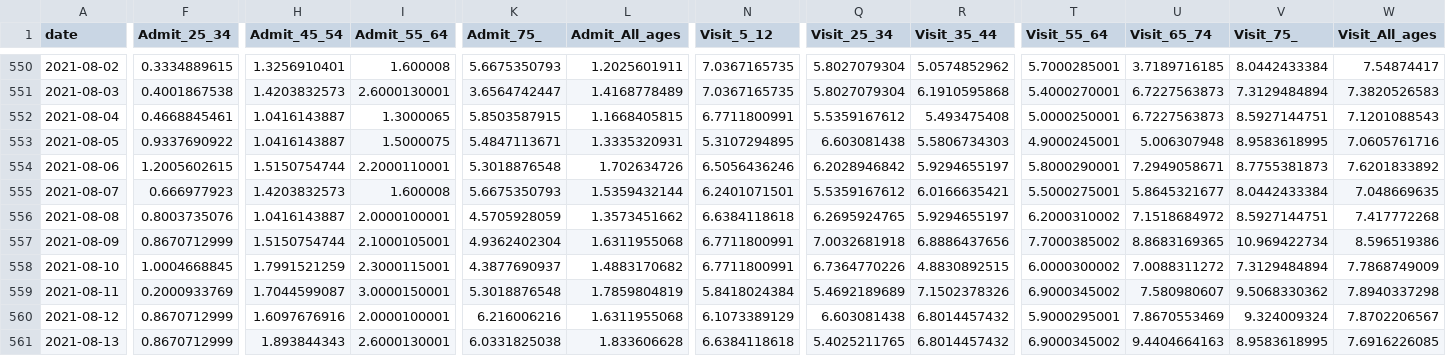
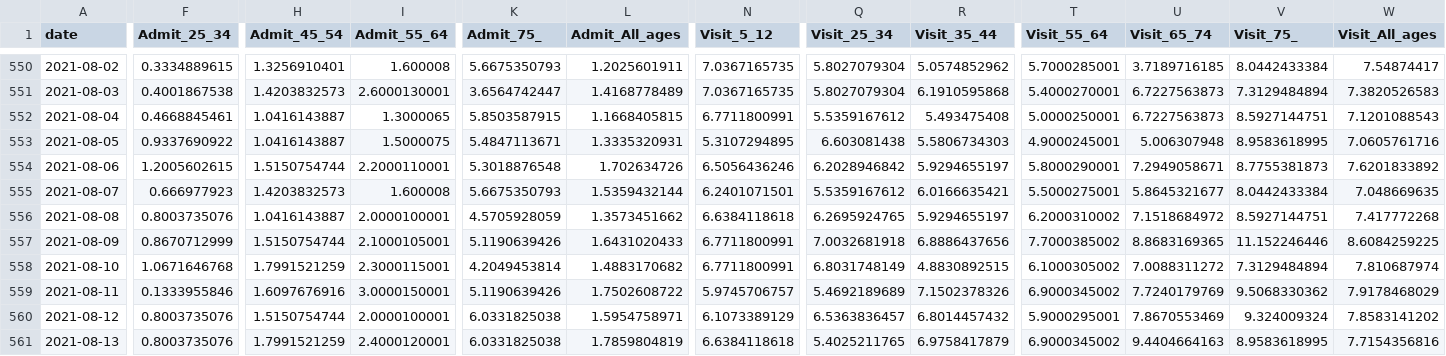
Before and after one commit to nychealth/coronavirus-data, a CSV file: trends/covid-like-illness.csv, drawn as a sheet; only a part is shown, gaps mark what is left out; the diff covers the shown part only; the diff names each change by its address in the sheet, - before the commit and + after, or states it on an @@ line.

Commit message:
8/20 data update

```diff
--- a/trends/covid-like-illness.csv
+++ b/trends/covid-like-illness.csv
-K557 (Admit_75_): 4.9362402304
+K557 (Admit_75_): 5.1190639426
-L557 (Admit_All_ages): 1.6311955068
+L557 (Admit_All_ages): 1.6431020433
-V557 (Visit_75_): 10.969422734
+V557 (Visit_75_): 11.152246446
-W557 (Visit_All_ages): 8.596519386
+W557 (Visit_All_ages): 8.6084259225
-F558 (Admit_25_34): 1.0004668845
+F558 (Admit_25_34): 1.0671646768
-K558 (Admit_75_): 4.3877690937
+K558 (Admit_75_): 4.2049453814
-Q558 (Visit_25_34): 6.7364770226
+Q558 (Visit_25_34): 6.8031748149
-T558 (Visit_55_64): 6.0000300002
+T558 (Visit_55_64): 6.1000305002
-W558 (Visit_All_ages): 7.7868749009
+W558 (Visit_All_ages): 7.810687974
-F559 (Admit_25_34): 0.2000933769
+F559 (Admit_25_34): 0.1333955846
-H559 (Admit_45_54): 1.7044599087
+H559 (Admit_45_54): 1.6097676916
-K559 (Admit_75_): 5.3018876548
+K559 (Admit_75_): 5.1190639426
-L559 (Admit_All_ages): 1.7859804819
+L559 (Admit_All_ages): 1.7502608722
-N559 (Visit_5_12): 5.8418024384
+N559 (Visit_5_12): 5.9745706757
-U559 (Visit_65_74): 7.580980607
+U559 (Visit_65_74): 7.7240179769
-W559 (Visit_All_ages): 7.8940337298
+W559 (Visit_All_ages): 7.9178468029
-F560:F561 (Admit_25_34): 0.8670712999
+F560:F561 (Admit_25_34): 0.8003735076
-H560 (Admit_45_54): 1.6097676916
+H560 (Admit_45_54): 1.5150754744
-K560 (Admit_75_): 6.216006216
+K560 (Admit_75_): 6.0331825038
-L560 (Admit_All_ages): 1.6311955068
+L560 (Admit_All_ages): 1.5954758971
-Q560 (Visit_25_34): 6.603081438
+Q560 (Visit_25_34): 6.5363836457
-W560 (Visit_All_ages): 7.8702206567
+W560 (Visit_All_ages): 7.8583141202
-H561 (Admit_45_54): 1.893844343
+H561 (Admit_45_54): 1.7991521259
-I561 (Admit_55_64): 2.6000130001
+I561 (Admit_55_64): 2.4000120001
-L561 (Admit_All_ages): 1.833606628
+L561 (Admit_All_ages): 1.7859804819
-R561 (Visit_35_44): 6.8014457432
+R561 (Visit_35_44): 6.9758417879
-W561 (Visit_All_ages): 7.6916226085
+W561 (Visit_All_ages): 7.7154356816
```
Also changed, not shown: 1 added row and 32 edited cells elsewhere in this file, latest/hosp_death_last28days-by-modzcta.csv, latest/now-covid-like-illness.csv, 32 other files.
